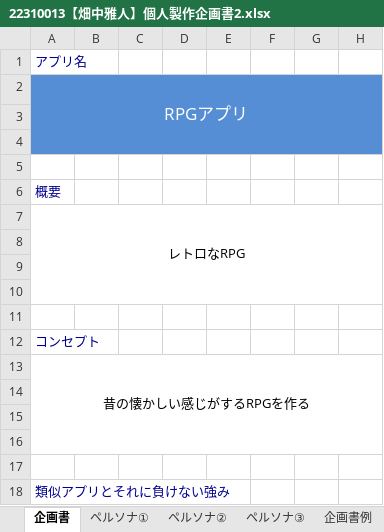
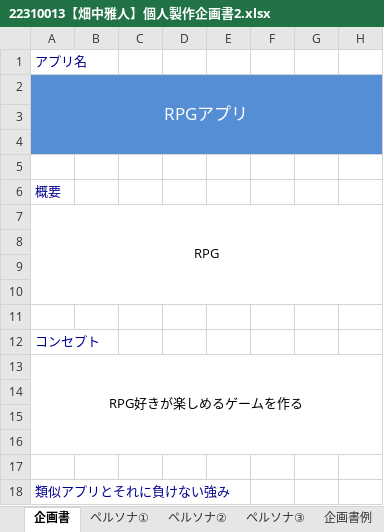
Before and after one commit to IT-WiZ-Dev/22310013-hatanakamasato, an Excel workbook: 22310013【畑中雅人】個人製作企画書2.xlsx, sheet 企画書, drawn as a sheet; only a part is shown; values as stored, in another font and other column widths than the file's, no borders; the diff names each change by its address in the sheet, - before the commit and + after, or states it on an @@ line.

Commit message:
企画書を編集

```diff
--- a/22310013【畑中雅人】個人製作企画書2.xlsx (sheet 企画書)
+++ b/22310013【畑中雅人】個人製作企画書2.xlsx (sheet 企画書)
-A7: レトロなRPG
+A7: RPG
-A13: 昔の懐かしい感じがするRPGを作る
+A13: RPG好きが楽しめるゲームを作る
```
